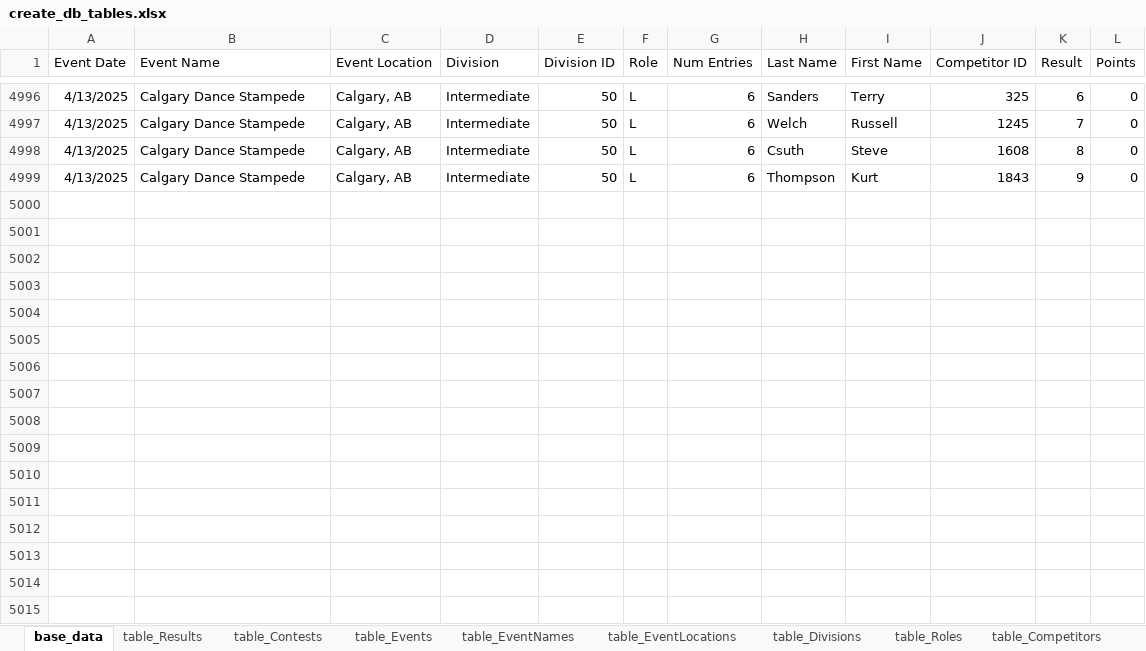
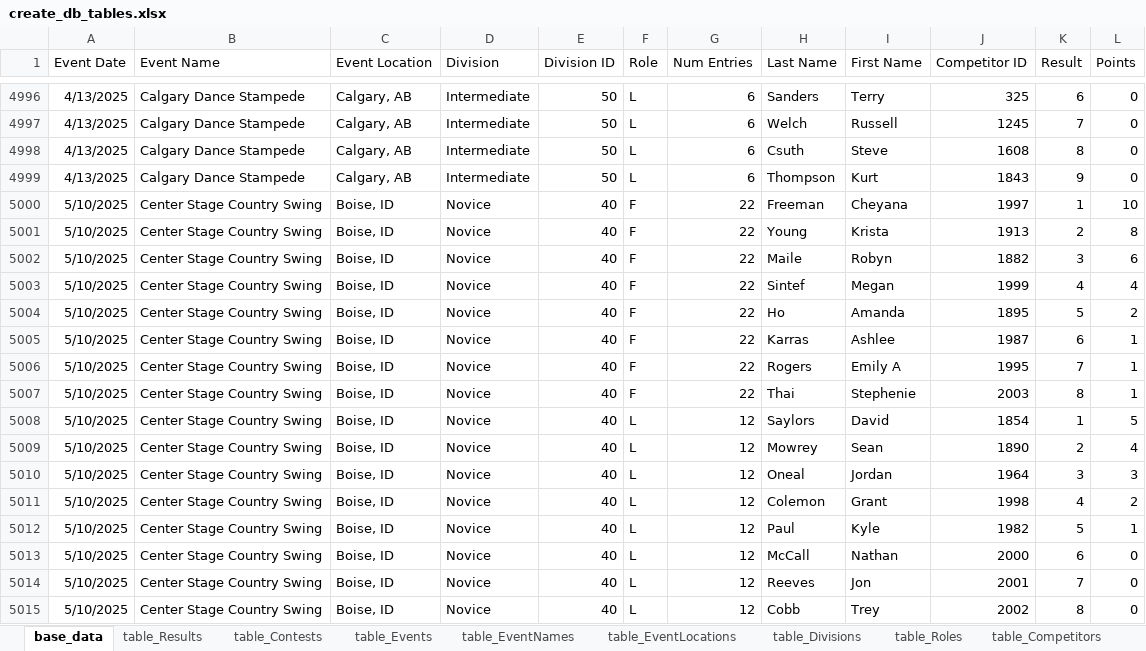
Before and after one commit to CTSTavarney/ctst-dev, an Excel workbook: create_db_tables/create_db_tables.xlsx, sheet base_data, drawn as a sheet; only a part is shown, gaps mark what is left out; values as stored, in another font and other column widths than the file's, no borders; table styles not drawn; the diff names each change by its address in the sheet, - before the commit and + after, or states it on an @@ line.

Commit message:
Center Stage Results
Emily Rogers competed; Unclear if it is Competitor ID: 1638 or 1995
Used 1995

```diff
--- a/create_db_tables/create_db_tables.xlsx (sheet base_data)
+++ b/create_db_tables/create_db_tables.xlsx (sheet base_data)
+row 5000: 5/10/2025 | Center Stage Country Swing | Boise, ID | Novice | 40 | F | 22 | Freeman | Cheyana | 1997 | 1 | 10
+row 5001: 5/10/2025 | Center Stage Country Swing | Boise, ID | Novice | 40 | F | 22 | Young | Krista | 1913 | 2 | 8
+row 5002: 5/10/2025 | Center Stage Country Swing | Boise, ID | Novice | 40 | F | 22 | Maile | Robyn | 1882 | 3 | 6
+row 5003: 5/10/2025 | Center Stage Country Swing | Boise, ID | Novice | 40 | F | 22 | Sintef | Megan | 1999 | 4 | 4
+row 5004: 5/10/2025 | Center Stage Country Swing | Boise, ID | Novice | 40 | F | 22 | Ho | Amanda | 1895 | 5 | 2
+row 5005: 5/10/2025 | Center Stage Country Swing | Boise, ID | Novice | 40 | F | 22 | Karras | Ashlee | 1987 | 6 | 1
+row 5006: 5/10/2025 | Center Stage Country Swing | Boise, ID | Novice | 40 | F | 22 | Rogers | Emily A | 1995 | 7 | 1
+row 5007: 5/10/2025 | Center Stage Country Swing | Boise, ID | Novice | 40 | F | 22 | Thai | Stephenie | 2003 | 8 | 1
+row 5008: 5/10/2025 | Center Stage Country Swing | Boise, ID | Novice | 40 | L | 12 | Saylors | David | 1854 | 1 | 5
+row 5009: 5/10/2025 | Center Stage Country Swing | Boise, ID | Novice | 40 | L | 12 | Mowrey | Sean | 1890 | 2 | 4
+row 5010: 5/10/2025 | Center Stage Country Swing | Boise, ID | Novice | 40 | L | 12 | Oneal | Jordan | 1964 | 3 | 3
+row 5011: 5/10/2025 | Center Stage Country Swing | Boise, ID | Novice | 40 | L | 12 | Colemon | Grant | 1998 | 4 | 2
+row 5012: 5/10/2025 | Center Stage Country Swing | Boise, ID | Novice | 40 | L | 12 | Paul | Kyle | 1982 | 5 | 1
+row 5013: 5/10/2025 | Center Stage Country Swing | Boise, ID | Novice | 40 | L | 12 | McCall | Nathan | 2000 | 6 | 0
+row 5014: 5/10/2025 | Center Stage Country Swing | Boise, ID | Novice | 40 | L | 12 | Reeves | Jon | 2001 | 7 | 0
+row 5015: 5/10/2025 | Center Stage Country Swing | Boise, ID | Novice | 40 | L | 12 | Cobb | Trey | 2002 | 8 | 0
```
Also changed, not shown: sheet table_Events, sheet table_Results, sheet table_Competitors, sheet table_Contests, sheet table_EventNames, sheet table_EventLocations, create_csv_new/power_query.xlsx, 32 other files.
